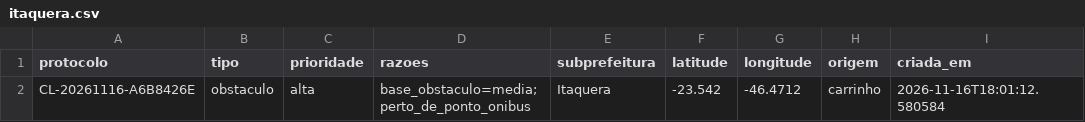
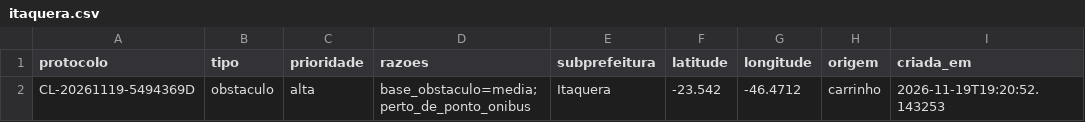
Before and after one commit to CarlosGanzerli/calcada-livre-rpa, a CSV file: assets/exemplo-saida/itaquera.csv, drawn as a sheet.

```diff
--- a/assets/exemplo-saida/itaquera.csv
+++ b/assets/exemplo-saida/itaquera.csv
@@ -1,2 +1,2 @@
 protocolo,tipo,prioridade,razoes,subprefeitura,latitude,longitude,origem,criada_em
-CL-20261116-A6B8426E,obstaculo,alta,base_obstaculo=media;perto_de_ponto_onibus,Itaquera,-23.542,-46.4712,carrinho,2026-11-16T18:01:12.580584
+CL-20261119-5494369D,obstaculo,alta,base_obstaculo=media;perto_de_ponto_onibus,Itaquera,-23.542,-46.4712,carrinho,2026-11-19T19:20:52.143253
```
Also changed, not shown: assets/exemplo-saida/campo_limpo.csv, assets/exemplo-saida/pinheiros.csv, 18 other files.
